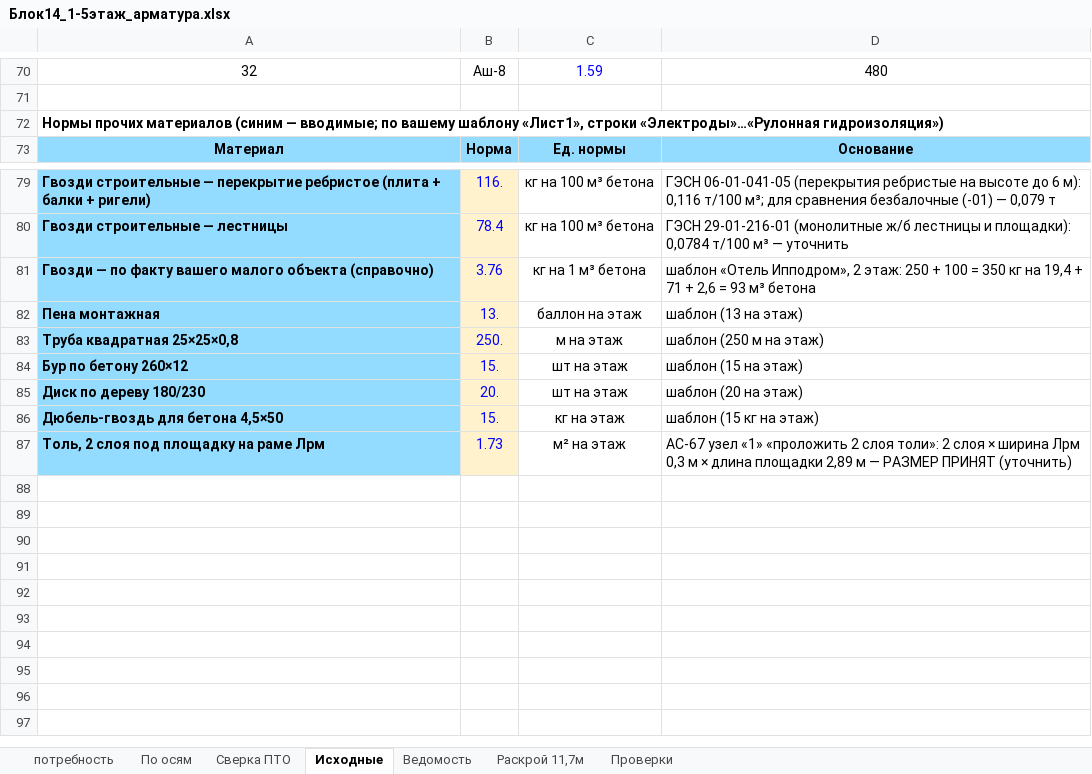
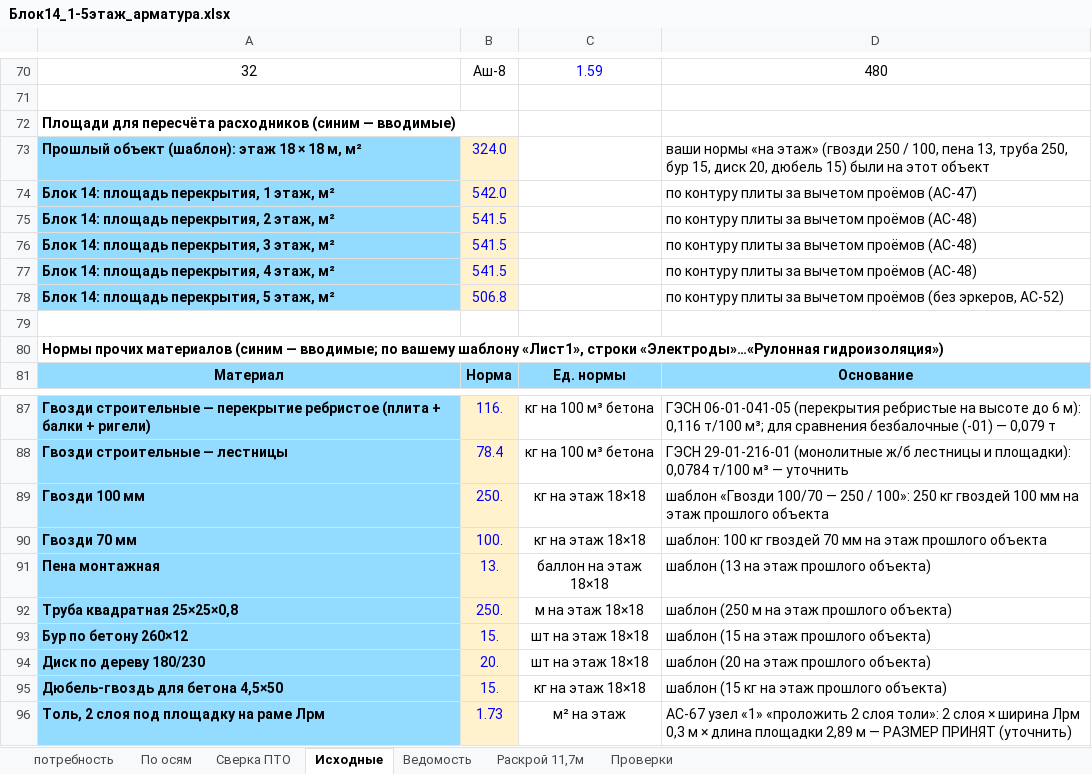
Before and after one commit to maguwaira/PTO, an Excel workbook: Блок14_1-5этаж_арматура.xlsx, sheet Исходные, drawn as a sheet; only a part is shown, gaps mark what is left out; values as stored, in another font and other column widths than the file's, no borders; removed rows and columns are numbered as before the commit, all else as after; the diff names each change by its address in the sheet, - before the commit and + after, or states it on an @@ line.

```diff
--- a/Блок14_1-5этаж_арматура.xlsx (sheet Исходные)
+++ b/Блок14_1-5этаж_арматура.xlsx (sheet Исходные)
+row 72: Площади для пересчёта расходников (синим — вводимые)
+row 73: Прошлый объект (шаблон): этаж 18 × 18 м, м² | 324.0 |  | ваши нормы «на этаж» (гвозди 250 / 100, пена 13, труба 250, бур 15, диск 20, дюбель 15) были на этот объект
+row 74: Блок 14: площадь перекрытия, 1 этаж, м² | 542.0 |  | по контуру плиты за вычетом проёмов (АС-47)
+row 75: Блок 14: площадь перекрытия, 2 этаж, м² | 541.5 |  | по контуру плиты за вычетом проёмов (АС-48)
+row 76: Блок 14: площадь перекрытия, 3 этаж, м² | 541.5 |  | по контуру плиты за вычетом проёмов (АС-48)
+row 77: Блок 14: площадь перекрытия, 4 этаж, м² | 541.5 |  | по контуру плиты за вычетом проёмов (АС-48)
+row 78: Блок 14: площадь перекрытия, 5 этаж, м² | 506.8 |  | по контуру плиты за вычетом проёмов (без эркеров, АС-52)
+row 79: (empty)
-row 81: Гвозди — по факту вашего малого объекта (справочно) | 3.76 | кг на 1 м³ бетона | шаблон «Отель Ипподром», 2 этаж: 250 + 100 = 350 кг на 19,4 + 71 + 2,6 = 93 м³ бетона
+row 89: Гвозди 100 мм | 250. | кг на этаж 18×18 | шаблон «Гвозди 100/70 — 250 / 100»: 250 кг гвоздей 100 мм на этаж прошлого объекта
+row 90: Гвозди 70 мм | 100. | кг на этаж 18×18 | шаблон: 100 кг гвоздей 70 мм на этаж прошлого объекта
-C91: баллон на этаж
+C91: баллон на этаж 18×18
-D91: шаблон (13 на этаж)
+D91: шаблон (13 на этаж прошлого объекта)
-C92: м на этаж
+C92: м на этаж 18×18
-D92: шаблон (250 м на этаж)
+D92: шаблон (250 м на этаж прошлого объекта)
-C93:C94: шт на этаж
+C93:C94: шт на этаж 18×18
-D93: шаблон (15 на этаж)
+D93: шаблон (15 на этаж прошлого объекта)
-D94: шаблон (20 на этаж)
+D94: шаблон (20 на этаж прошлого объекта)
-C95: кг на этаж
+C95: кг на этаж 18×18
-D95: шаблон (15 кг на этаж)
+D95: шаблон (15 кг на этаж прошлого объекта)
```
Also changed, not shown: sheet потребность, sheet Проверки, formulas that keep their value.
